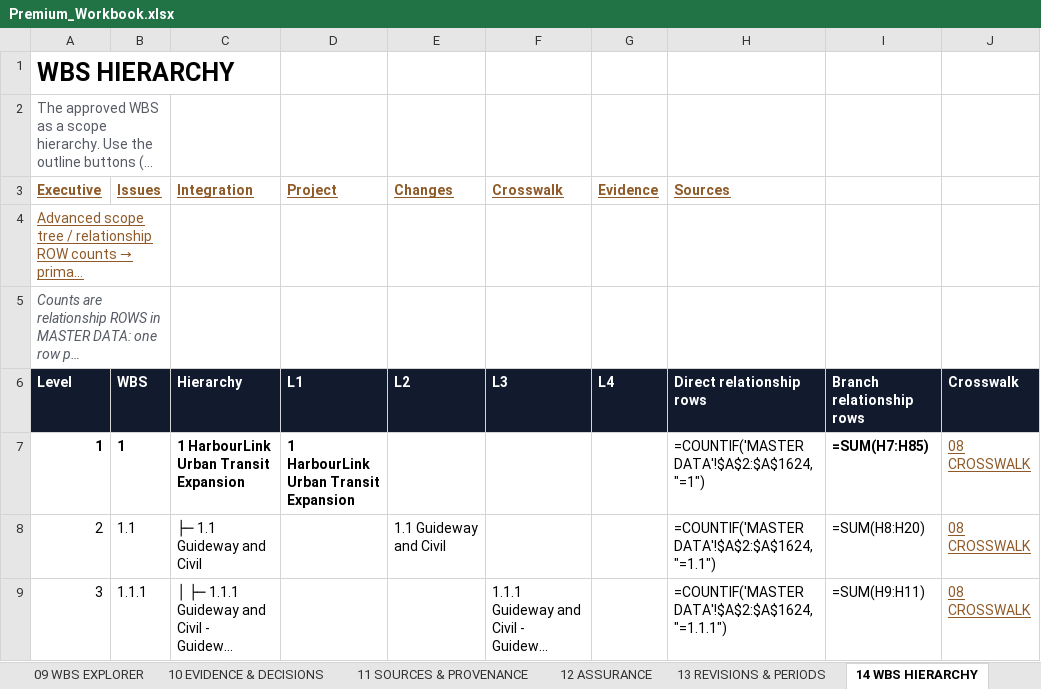
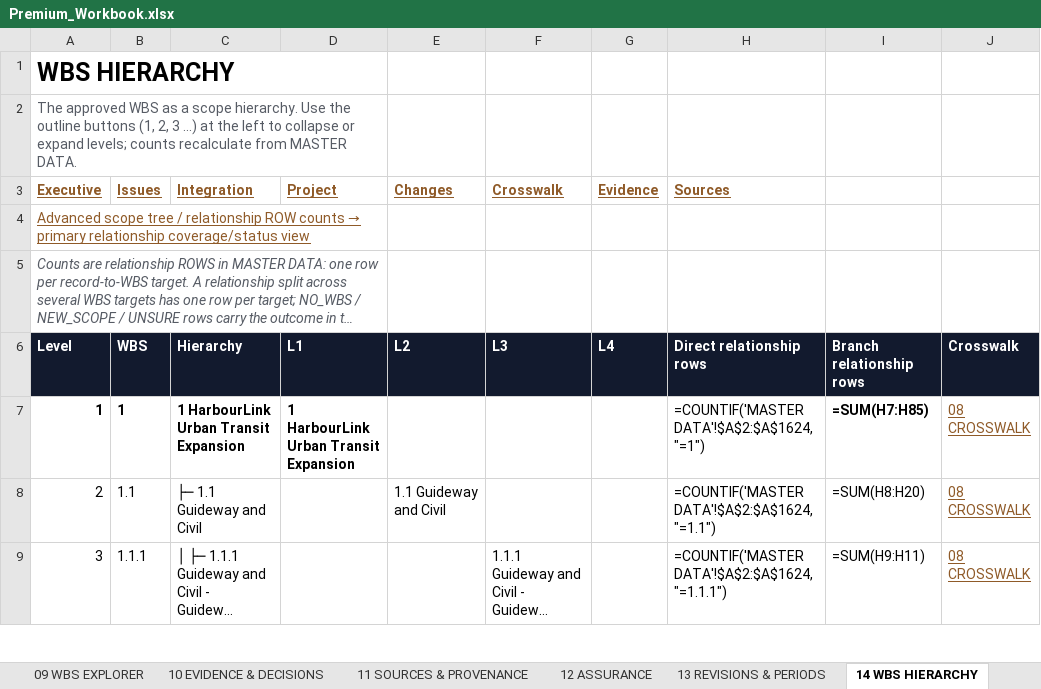
Before and after one commit to ZP-Projects/wbs-link, an Excel workbook: docs/examples/harbourlink/cycle1/Premium_Workbook.xlsx, sheet 14 WBS HIERARCHY, drawn as a sheet; only a part is shown; long unchanged cells end in …; values as stored, in another font and other column widths than the file's, no borders; formulas without a stored value are shown as written; the diff names each change by its address in the sheet, - before the commit and + after, or states it on an @@ line.

```diff
--- a/docs/examples/harbourlink/cycle1/Premium_Workbook.xlsx (sheet 14 WBS HIERARCHY)
+++ b/docs/examples/harbourlink/cycle1/Premium_Workbook.xlsx (sheet 14 WBS HIERARCHY)
+A1:D1 merged
-A2:B2 merged
+A2:D2 merged
-A4:B4 merged
+A4:D4 merged
-A5:B5 merged
+A5:D5 merged
```
Also changed, not shown: sheet 11 SOURCES & PROVENANCE, sheet 12 ASSURANCE, sheet 05 INTEGRATION HEALTH, sheet 09 WBS EXPLORER, sheet 07 CHANGES & REVALIDATION, sheet 10 EVIDENCE & DECISIONS, 7 more sheets, docs/examples/harbourlink/cycle2/Premium_Workbook.xlsx, 3 other files.
